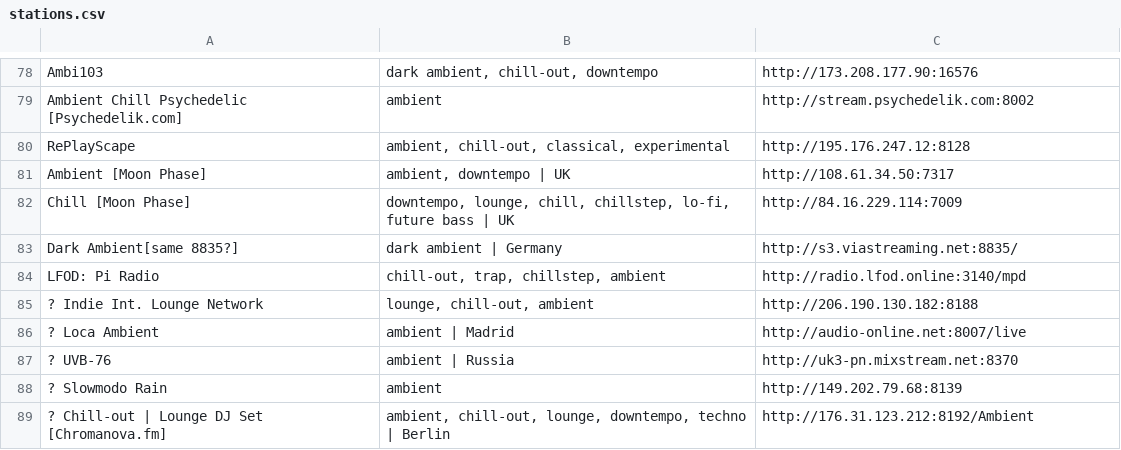
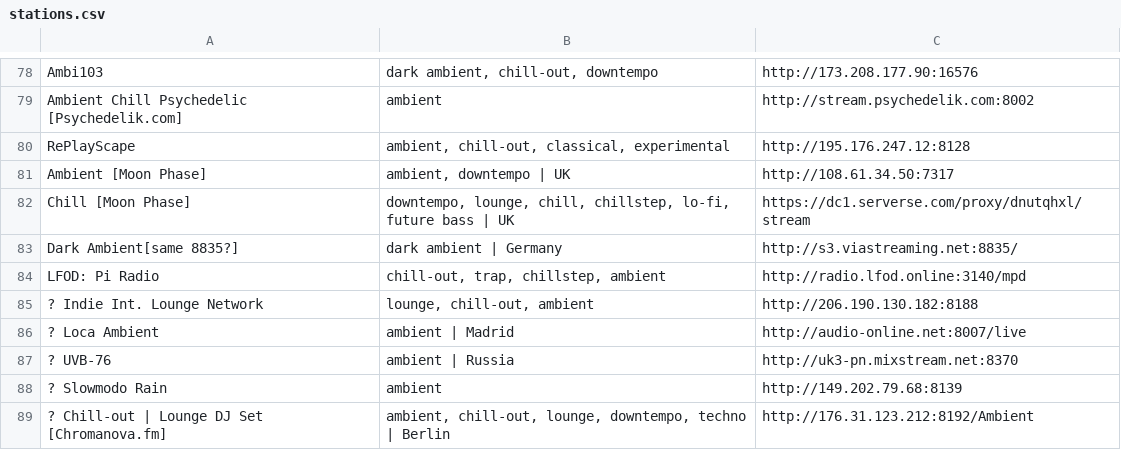
Before and after one commit to zcutlip/radio_streams_vlc, a CSV file: chill_streams/data/stations.csv, drawn as a sheet; only a part is shown, gaps mark what is left out.

Commit message:
update URL for Moon Phase Radio

```diff
--- a/chill_streams/data/stations.csv
+++ b/chill_streams/data/stations.csv
@@ -81,3 +81,3 @@ RePlayScape,"ambient, chill-out, classical, experimental",http://195.176.247.12:
 Ambient [Moon Phase],"ambient, downtempo | UK",http://108.61.34.50:7317
-Chill [Moon Phase],"downtempo, lounge, chill, chillstep, lo-fi, future bass | UK",http://84.16.229.114:7009
+Chill [Moon Phase],"downtempo, lounge, chill, chillstep, lo-fi, future bass | UK",https://dc1.serverse.com/proxy/dnutqhxl/stream
 Dark Ambient[same 8835?],"dark ambient | Germany",http://s3.viastreaming.net:8835/
```
